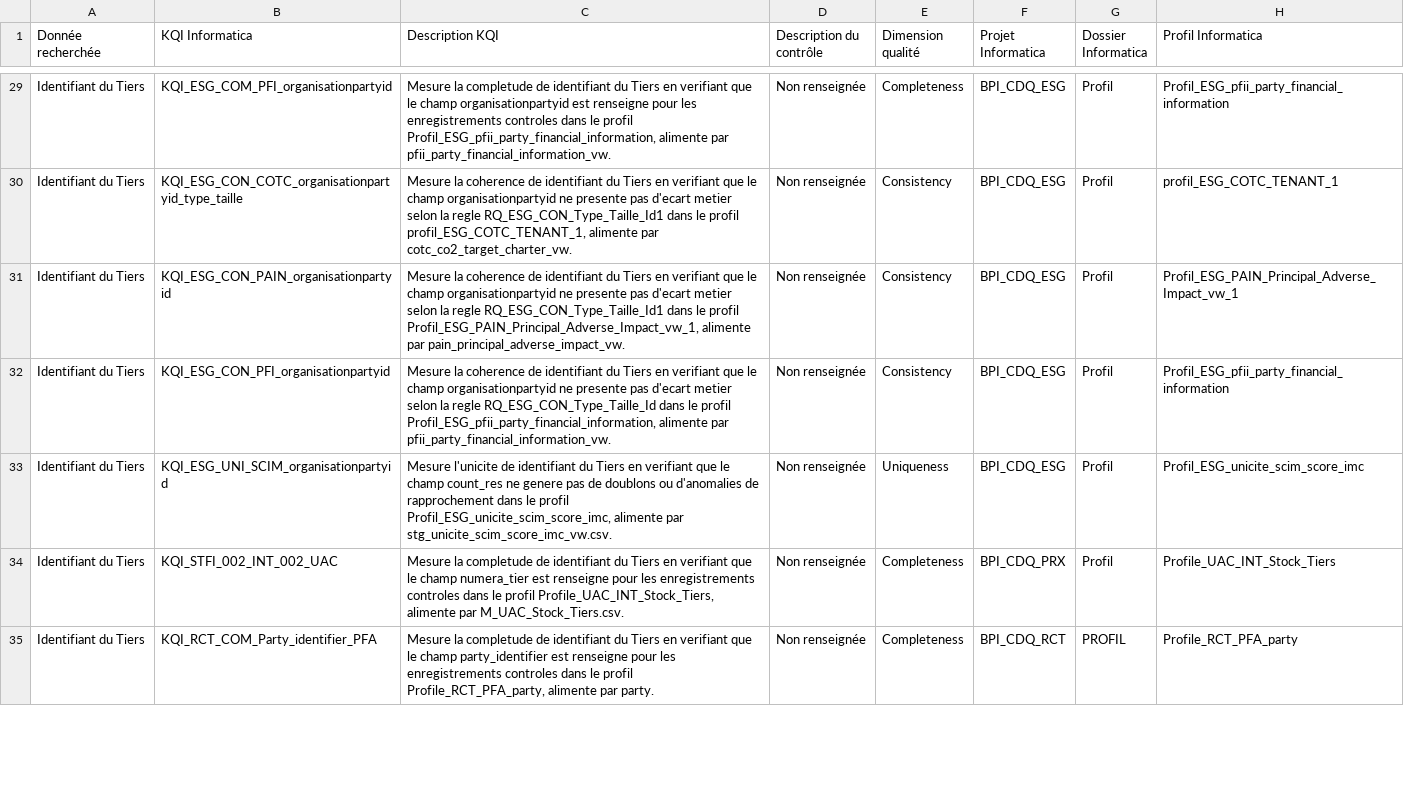
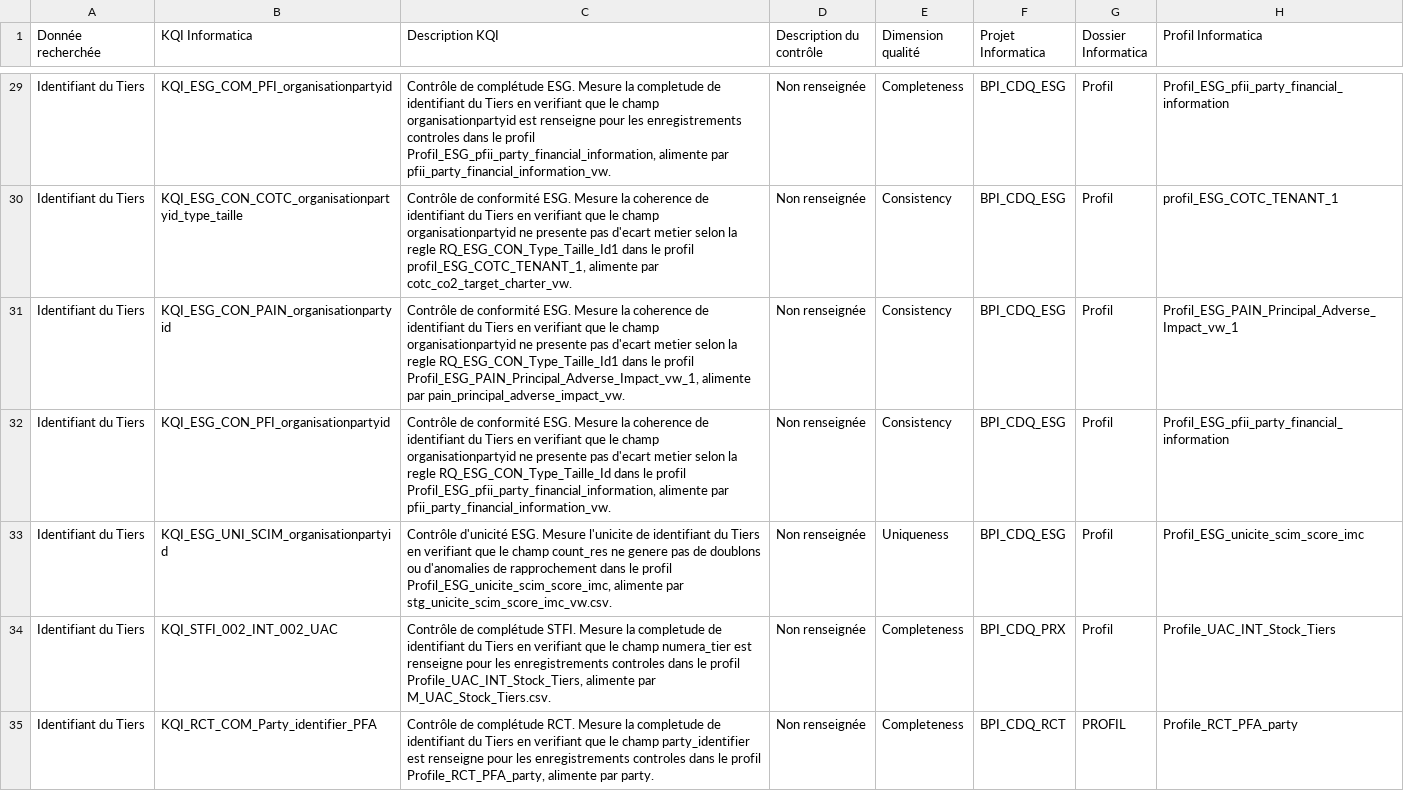
Before and after one commit to elisabhty/requete-sql, a CSV file: Controles_Informatica_avec_description_KQI.csv, drawn as a sheet; only a part is shown, gaps mark what is left out; the diff covers the shown part only; the diff names each change by its address in the sheet, - before the commit and + after, or states it on an @@ line.

Commit message:
Normalise prefixes descriptions KQI

```diff
--- a/Controles_Informatica_avec_description_KQI.csv
+++ b/Controles_Informatica_avec_description_KQI.csv
-C29 (Description KQI): Mesure la…
+C29 (Description KQI): Contrôle de complétude ESG. Mesure la…
-C30 (Description KQI): Mesure la…
+C30 (Description KQI): Contrôle de conformité ESG. Mesure la…
-C31 (Description KQI): Mesure la…
+C31 (Description KQI): Contrôle de conformité ESG. Mesure la…
-C32 (Description KQI): Mesure la…
+C32 (Description KQI): Contrôle de conformité ESG. Mesure la…
-C33 (Description KQI): Mesure l'unicite…
+C33 (Description KQI): Contrôle d'unicité ESG. Mesure l'unicite…
-C34 (Description KQI): Mesure la…
+C34 (Description KQI): Contrôle de complétude STFI. Mesure la…
-C35 (Description KQI): Mesure la…
+C35 (Description KQI): Contrôle de complétude RCT. Mesure la…
```
Also changed, not shown: 63 edited cells elsewhere in this file.
